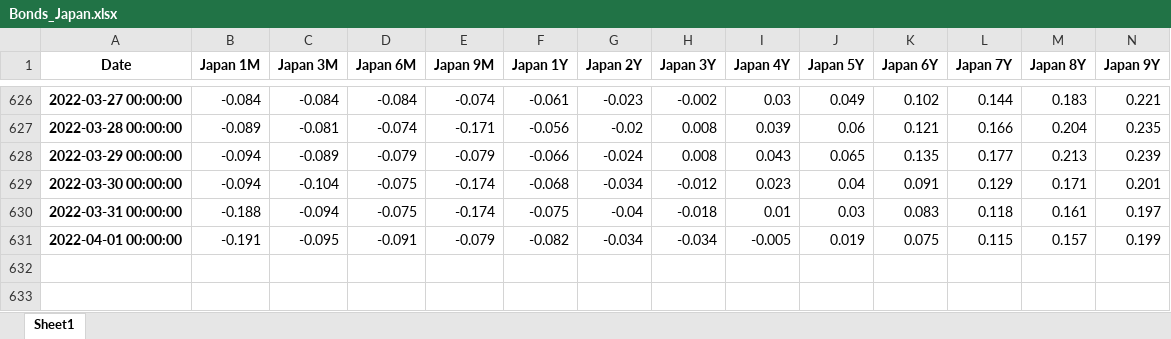
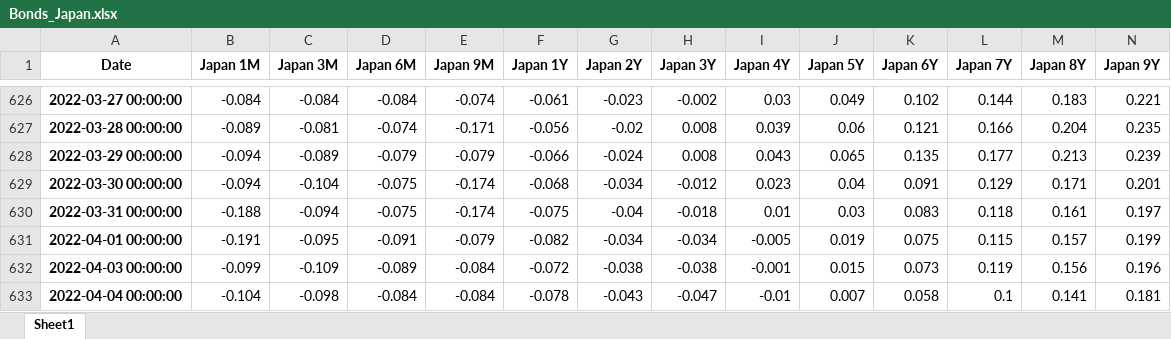
Before and after one commit to cober-data/curvature_database, an Excel workbook: Bonds_Japan.xlsx, sheet Sheet1, drawn as a sheet; only a part is shown, gaps mark what is left out; values as stored, in another font and other column widths than the file's, no borders; rows hold the shown columns only; the diff names each change by its address in the sheet, - before the commit and + after, or states it on an @@ line.

```diff
--- a/Bonds_Japan.xlsx (sheet Sheet1)
+++ b/Bonds_Japan.xlsx (sheet Sheet1)
+row 632: 2022-04-03 00:00:00 | -0.099 | -0.109 | -0.089 | -0.084 | -0.072 | -0.038 | -0.038 | -0.001 | 0.015 | 0.073 | 0.119 | 0.156 | 0.196
+row 633: 2022-04-04 00:00:00 | -0.104 | -0.098 | -0.084 | -0.084 | -0.078 | -0.043 | -0.047 | -0.01 | 0.007 | 0.058 | 0.1 | 0.141 | 0.181
```
Also changed, not shown: Bonds_South Korea.xlsx, Bonds_United States.xlsx, 39 other files.
